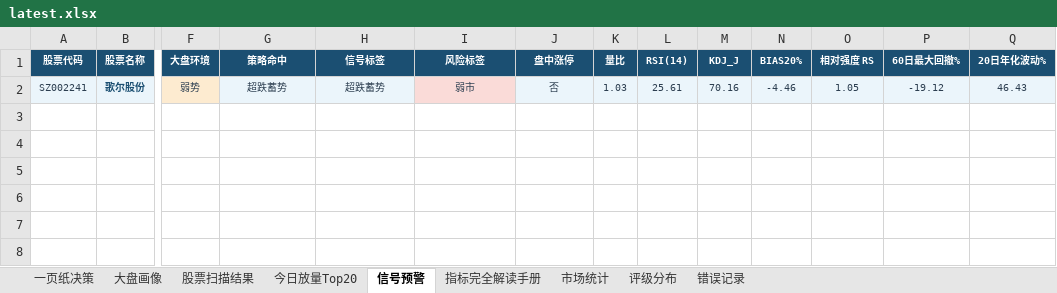
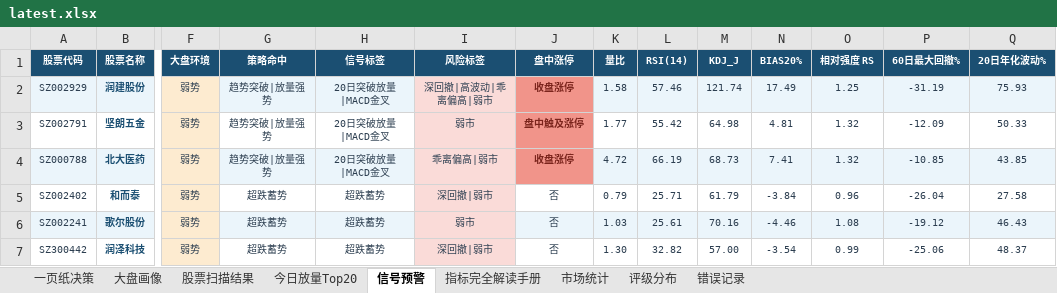
Before and after one commit to gaoyouxiaochao/stock-scanner-v79, an Excel workbook: results/latest.xlsx, sheet 信号预警, drawn as a sheet; only a part is shown, gaps mark what is left out; values as stored, in another font and other column widths than the file's, no borders; conditional formats not drawn; addresses are those after the commit; rows hold the shown columns only; the diff names each change by its address in the sheet, - before the commit and + after, or states it on an @@ line.

```diff
--- a/results/latest.xlsx (sheet 信号预警)
+++ b/results/latest.xlsx (sheet 信号预警)
+row 2: SZ002929 | 润建股份 | 弱势 | 趋势突破|放量强势 | 20日突破放量|MACD金叉 | 深回撤|高波动|乖离偏高|弱市 | 收盘涨停 | 1.58 | 57.46 | 121.74 | 17.49 | 1.25 | -31.19 | 75.93
+row 3: SZ002791 | 坚朗五金 | 弱势 | 趋势突破|放量强势 | 20日突破放量|MACD金叉 | 弱市 | 盘中触及涨停 | 1.77 | 55.42 | 64.98 | 4.81 | 1.32 | -12.09 | 50.33
+row 4: SZ000788 | 北大医药 | 弱势 | 趋势突破|放量强势 | 20日突破放量|MACD金叉 | 乖离偏高|弱市 | 收盘涨停 | 4.72 | 66.19 | 68.73 | 7.41 | 1.32 | -10.85 | 43.85
+row 5: SZ002402 | 和而泰 | 弱势 | 超跌蓄势 | 超跌蓄势 | 深回撤|弱市 | 否 | 0.79 | 25.71 | 61.79 | -3.84 | 0.96 | -26.04 | 27.58
-O6 (相对强度 RS): 1.05
+O6 (相对强度 RS): 1.08
+row 7: SZ300442 | 润泽科技 | 弱势 | 超跌蓄势 | 超跌蓄势 | 深回撤|弱市 | 否 | 1.30 | 32.82 | 57.00 | -3.54 | 0.99 | -25.06 | 48.37
```
Also changed, not shown: sheet 股票扫描结果, sheet 一页纸决策, sheet 今日放量Top20, sheet 大盘画像, sheet 错误记录, sheet 评级分布, 1 more sheet, 1 other file.
